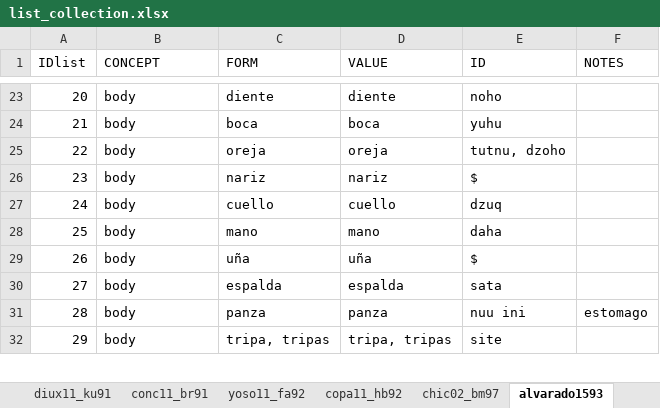
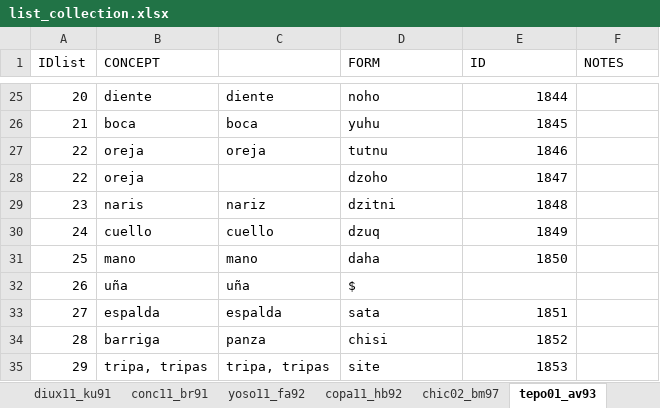
Before and after one commit to SAuderset/mixteca, an Excel workbook: Basic/list_collection.xlsx, sheet tepo01_av93, drawn as a sheet; only a part is shown, gaps mark what is left out; values as stored, in another font and other column widths than the file's, no cell formats; addresses are those after the commit; the diff covers the shown part only; the diff names each change by its address in the sheet, - before the commit and + after, or states it on an @@ line.

```diff
--- a/Basic/list_collection.xlsx (sheet tepo01_av93)
+++ b/Basic/list_collection.xlsx (sheet tepo01_av93)
-sheet tab: alvarado1593
+sheet tab: tepo01_av93
-C1: FORM
+C1: (empty)
-D1: VALUE
+D1: FORM
-B25 (CONCEPT): body
+B25 (CONCEPT): diente
-D25 (FORM): diente
+D25 (FORM): noho
-E25 (ID): noho
+E25 (ID): 1844
-B26 (CONCEPT): body
+B26 (CONCEPT): boca
-D26 (FORM): boca
+D26 (FORM): yuhu
-E26 (ID): yuhu
+E26 (ID): 1845
-B27 (CONCEPT): body
+B27 (CONCEPT): oreja
-D27 (FORM): oreja
+D27 (FORM): tutnu
-E27 (ID): tutnu, dzoho
+E27 (ID): 1846
+row 28: 22 | oreja |  | dzoho | 1847
-B29 (CONCEPT): body
+B29 (CONCEPT): naris
-D29 (FORM): nariz
+D29 (FORM): dzitni
-E29 (ID): $
+E29 (ID): 1848
-B30 (CONCEPT): body
+B30 (CONCEPT): cuello
-D30 (FORM): cuello
+D30 (FORM): dzuq
-E30 (ID): dzuq
+E30 (ID): 1849
-B31 (CONCEPT): body
+B31 (CONCEPT): mano
-D31 (FORM): mano
+D31 (FORM): daha
-E31 (ID): daha
+E31 (ID): 1850
-B32 (CONCEPT): body
+B32 (CONCEPT): uña
-D32 (FORM): uña
+D32 (FORM): $
-E32 (ID): $
+E32 (ID): (empty)
-B33 (CONCEPT): body
+B33 (CONCEPT): espalda
-D33 (FORM): espalda
+D33 (FORM): sata
-E33 (ID): sata
+E33 (ID): 1851
-B34 (CONCEPT): body
+B34 (CONCEPT): barriga
-D34 (FORM): panza
+D34 (FORM): chisi
-E34 (ID): nuu ini
+E34 (ID): 1852
-F34 (NOTES): estomago
+F34 (NOTES): (empty)
-B35 (CONCEPT): body
+B35 (CONCEPT): tripa, tripas
-D35 (FORM): tripa, tripas
+D35 (FORM): site
-E35 (ID): site
+E35 (ID): 1853
```
Also changed, not shown: 79 added rows, 31 removed rows and 530 edited cells elsewhere in this sheet, sheet chic02_bm97, cell formats, 4 other files.
